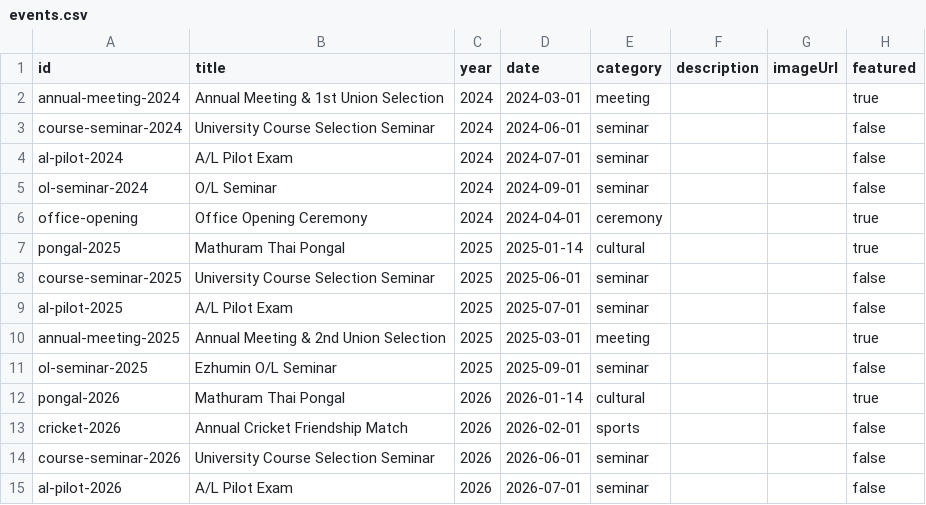
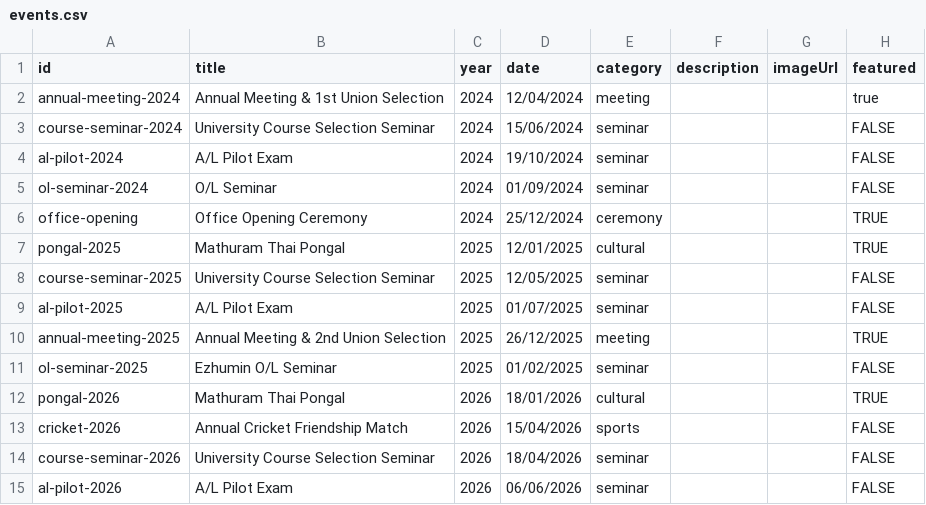
Before and after one commit to kmbusa-website/union-public, a CSV file: public/events/events.csv, drawn as a sheet.

Commit message:
event dates changed

```diff
--- a/public/events/events.csv
+++ b/public/events/events.csv
@@ -1,15 +1,15 @@
 id,title,year,date,category,description,imageUrl,featured
-annual-meeting-2024,Annual Meeting & 1st Union Selection,2024,2024-03-01,meeting,,, true
-course-seminar-2024,University Course Selection Seminar,2024,2024-06-01,seminar,,,false
-al-pilot-2024,A/L Pilot Exam,2024,2024-07-01,seminar,,,false
-ol-seminar-2024,O/L Seminar,2024,2024-09-01,seminar,,,false
-office-opening,Office Opening Ceremony,2024,2024-04-01,ceremony,,,true
-pongal-2025,"Mathuram" Thai Pongal,2025,2025-01-14,cultural,,,true
-course-seminar-2025,University Course Selection Seminar,2025,2025-06-01,seminar,,,false
-al-pilot-2025,A/L Pilot Exam,2025,2025-07-01,seminar,,,false
-annual-meeting-2025,Annual Meeting & 2nd Union Selection,2025,2025-03-01,meeting,,,true
-ol-seminar-2025,"Ezhumin" O/L Seminar,2025,2025-09-01,seminar,,,false
-pongal-2026,"Mathuram" Thai Pongal,2026,2026-01-14,cultural,,,true
-cricket-2026,Annual Cricket Friendship Match,2026,2026-02-01,sports,,,false
-course-seminar-2026,University Course Selection Seminar,2026,2026-06-01,seminar,,,false
-al-pilot-2026,A/L Pilot Exam,2026,2026-07-01,seminar,,,false
+annual-meeting-2024,Annual Meeting & 1st Union Selection,2024,12/04/2024,meeting,,, true
+course-seminar-2024,University Course Selection Seminar,2024,15/06/2024,seminar,,,FALSE
+al-pilot-2024,A/L Pilot Exam,2024,19/10/2024,seminar,,,FALSE
+ol-seminar-2024,O/L Seminar,2024,01/09/2024,seminar,,,FALSE
+office-opening,Office Opening Ceremony,2024,25/12/2024,ceremony,,,TRUE
+pongal-2025,Mathuram Thai Pongal,2025,12/01/2025,cultural,,,TRUE
+course-seminar-2025,University Course Selection Seminar,2025,12/05/2025,seminar,,,FALSE
+al-pilot-2025,A/L Pilot Exam,2025,01/07/2025,seminar,,,FALSE
+annual-meeting-2025,Annual Meeting & 2nd Union Selection,2025,26/12/2025,meeting,,,TRUE
+ol-seminar-2025,Ezhumin O/L Seminar,2025,01/02/2025,seminar,,,FALSE
+pongal-2026,Mathuram Thai Pongal,2026,18/01/2026,cultural,,,TRUE
+cricket-2026,Annual Cricket Friendship Match,2026,15/04/2026,sports,,,FALSE
+course-seminar-2026,University Course Selection Seminar,2026,18/04/2026,seminar,,,FALSE
+al-pilot-2026,A/L Pilot Exam,2026,06/06/2026,seminar,,,FALSE
```
Also changed, not shown: 2 other files.
